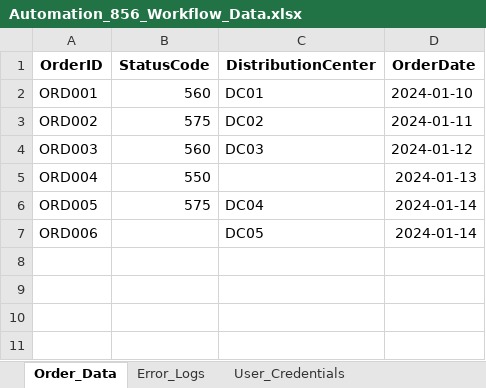
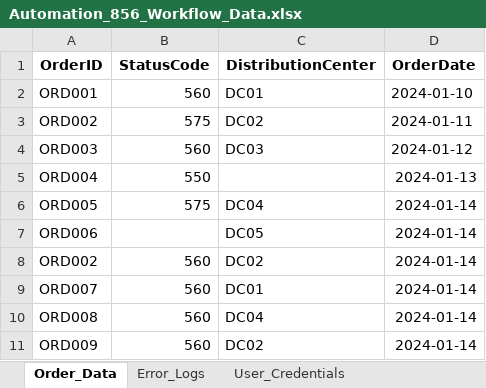
Before and after one commit to Lavanya0862/Automation_856_workflow, an Excel workbook: Database/Automation_856_Workflow_Data.xlsx, sheet Order_Data, drawn as a sheet; values as stored, in another font and other column widths than the file's, no borders; the diff names each change by its address in the sheet, - before the commit and + after, or states it on an @@ line.

Commit message:
Added more data to excel and removed unwanted lines

```diff
--- a/Database/Automation_856_Workflow_Data.xlsx (sheet Order_Data)
+++ b/Database/Automation_856_Workflow_Data.xlsx (sheet Order_Data)
+row 8: ORD002 | 560 | DC02 | 2024-01-14
+row 9: ORD007 | 560 | DC01 | 2024-01-14
+row 10: ORD008 | 560 | DC04 | 2024-01-14
+row 11: ORD009 | 560 | DC02 | 2024-01-14
```
Also changed, not shown: Processed_Orders_by_DC.xlsx, 6 other files.
